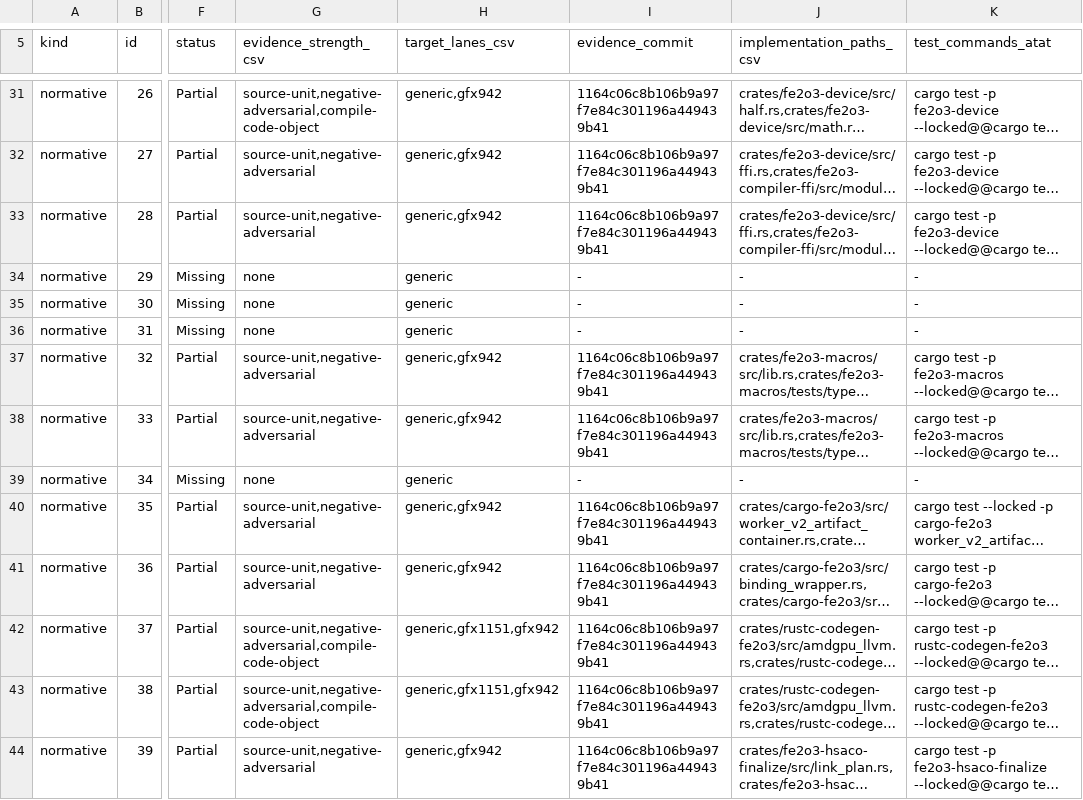
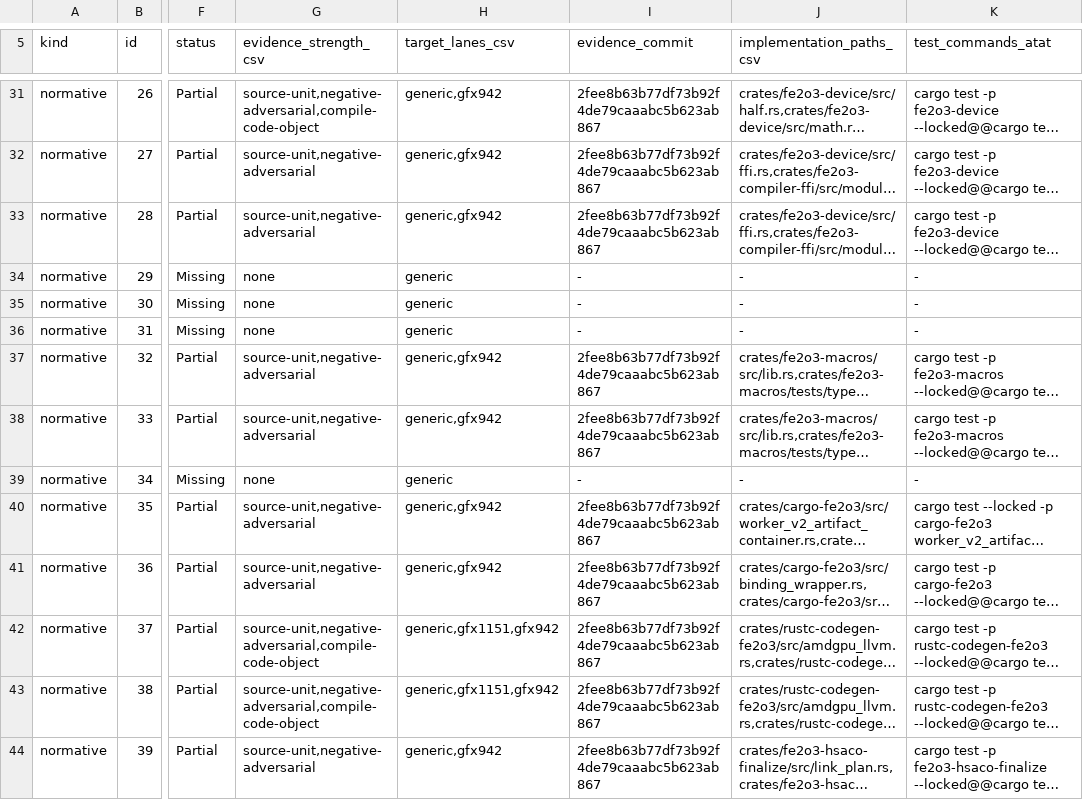
Before and after one commit to harsh-nod/fe2o3, a TSV file: docs/generated/cuda-oxide-parity-dashboard.tsv, drawn as a sheet; only a part is shown, gaps mark what is left out; long unchanged cells end in …; the diff covers the shown part only; the diff names each change by its address in the sheet, - before the commit and + after, or states it on an @@ line.

```diff
--- a/docs/generated/cuda-oxide-parity-dashboard.tsv
+++ b/docs/generated/cuda-oxide-parity-dashboard.tsv
-I31:I33 (evidence_commit): 1164c06c8b106b9a97f7e84c301196a449439b41
+I31:I33 (evidence_commit): 2fee8b63b77df73b92f4de79caaabc5b623ab867
-I37:I38 (evidence_commit): 1164c06c8b106b9a97f7e84c301196a449439b41
+I37:I38 (evidence_commit): 2fee8b63b77df73b92f4de79caaabc5b623ab867
-I40:I44 (evidence_commit): 1164c06c8b106b9a97f7e84c301196a449439b41
+I40:I44 (evidence_commit): 2fee8b63b77df73b92f4de79caaabc5b623ab867
```
Also changed, not shown: 52 edited cells elsewhere in this file, docs/cuda-oxide-parity-status.tsv, 3 other files.
